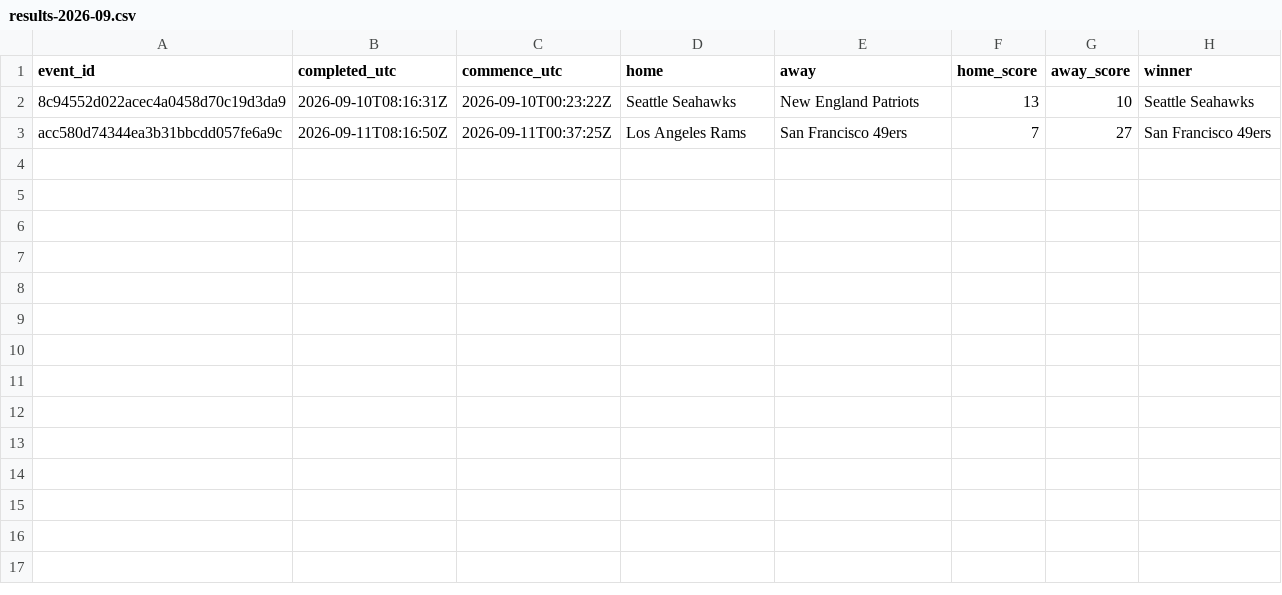
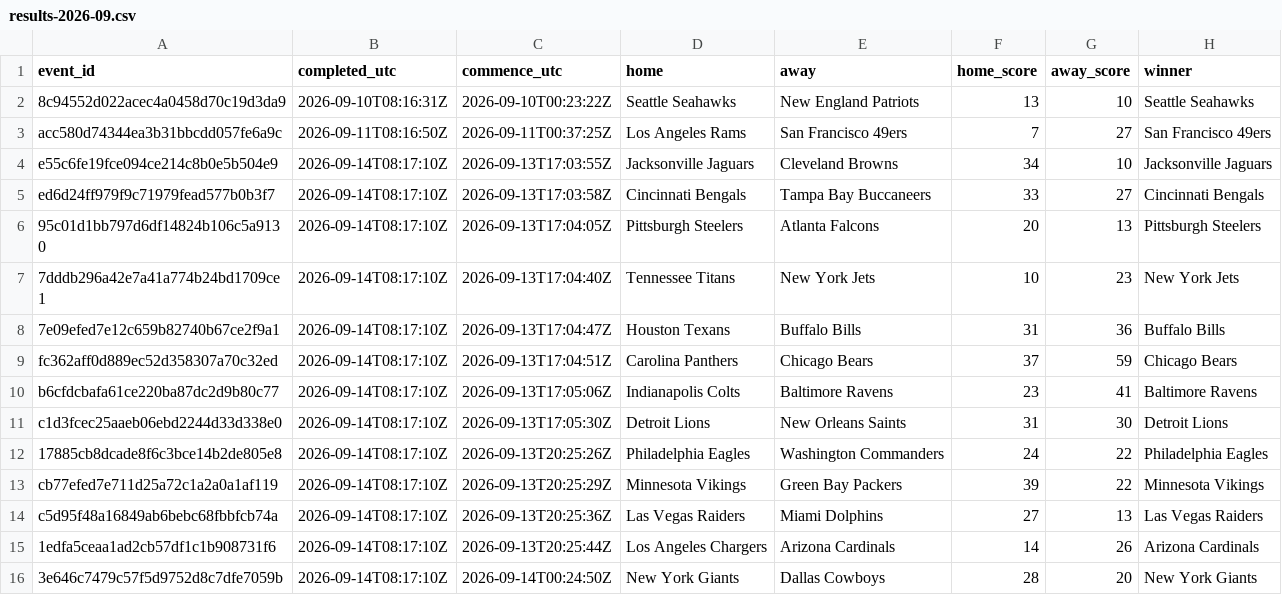
Before and after one commit to felix1975men-cpu/odds-monitor, a CSV file: data/nfl/results-2026-09.csv, drawn as a sheet; the diff names each change by its address in the sheet, - before the commit and + after, or states it on an @@ line.

Commit message:
nfl results 2026-09-14

```diff
--- a/data/nfl/results-2026-09.csv
+++ b/data/nfl/results-2026-09.csv
+row 4: e55c6fe19fce094ce214c8b0e5b504e9 | 2026-09-14T08:17:10Z | 2026-09-13T17:03:55Z | Jacksonville Jaguars | Cleveland Browns | 34 | 10 | Jacksonville Jaguars
+row 5: ed6d24ff979f9c71979fead577b0b3f7 | 2026-09-14T08:17:10Z | 2026-09-13T17:03:58Z | Cincinnati Bengals | Tampa Bay Buccaneers | 33 | 27 | Cincinnati Bengals
+row 6: 95c01d1bb797d6df14824b106c5a9130 | 2026-09-14T08:17:10Z | 2026-09-13T17:04:05Z | Pittsburgh Steelers | Atlanta Falcons | 20 | 13 | Pittsburgh Steelers
+row 7: 7dddb296a42e7a41a774b24bd1709ce1 | 2026-09-14T08:17:10Z | 2026-09-13T17:04:40Z | Tennessee Titans | New York Jets | 10 | 23 | New York Jets
+row 8: 7e09efed7e12c659b82740b67ce2f9a1 | 2026-09-14T08:17:10Z | 2026-09-13T17:04:47Z | Houston Texans | Buffalo Bills | 31 | 36 | Buffalo Bills
+row 9: fc362aff0d889ec52d358307a70c32ed | 2026-09-14T08:17:10Z | 2026-09-13T17:04:51Z | Carolina Panthers | Chicago Bears | 37 | 59 | Chicago Bears
+row 10: b6cfdcbafa61ce220ba87dc2d9b80c77 | 2026-09-14T08:17:10Z | 2026-09-13T17:05:06Z | Indianapolis Colts | Baltimore Ravens | 23 | 41 | Baltimore Ravens
+row 11: c1d3fcec25aaeb06ebd2244d33d338e0 | 2026-09-14T08:17:10Z | 2026-09-13T17:05:30Z | Detroit Lions | New Orleans Saints | 31 | 30 | Detroit Lions
+row 12: 17885cb8dcade8f6c3bce14b2de805e8 | 2026-09-14T08:17:10Z | 2026-09-13T20:25:26Z | Philadelphia Eagles | Washington Commanders | 24 | 22 | Philadelphia Eagles
+row 13: cb77efed7e711d25a72c1a2a0a1af119 | 2026-09-14T08:17:10Z | 2026-09-13T20:25:29Z | Minnesota Vikings | Green Bay Packers | 39 | 22 | Minnesota Vikings
+row 14: c5d95f48a16849ab6bebc68fbbfcb74a | 2026-09-14T08:17:10Z | 2026-09-13T20:25:36Z | Las Vegas Raiders | Miami Dolphins | 27 | 13 | Las Vegas Raiders
+row 15: 1edfa5ceaa1ad2cb57df1c1b908731f6 | 2026-09-14T08:17:10Z | 2026-09-13T20:25:44Z | Los Angeles Chargers | Arizona Cardinals | 14 | 26 | Arizona Cardinals
+row 16: 3e646c7479c57f5d9752d8c7dfe7059b | 2026-09-14T08:17:10Z | 2026-09-14T00:24:50Z | New York Giants | Dallas Cowboys | 28 | 20 | New York Giants
```
